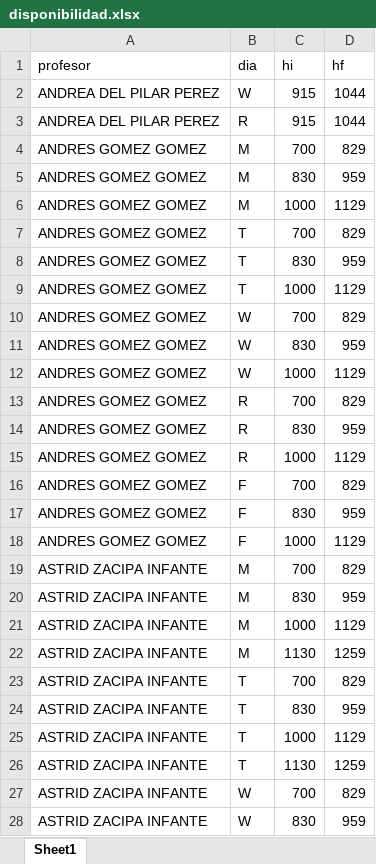
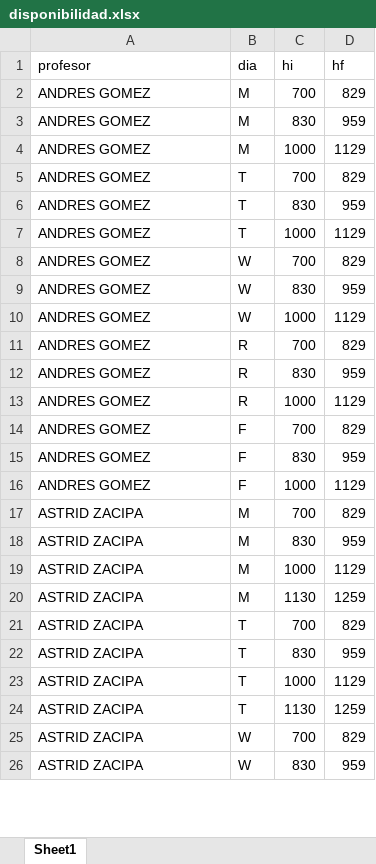
Before and after one commit to johncardozo/chorario, an Excel workbook: input/disponibilidad.xlsx, sheet Sheet1, drawn as a sheet; only a part is shown; values as stored, in another font and other column widths than the file's, no borders; removed rows and columns are numbered as before the commit, all else as after; the diff covers the shown part only; the diff names each change by its address in the sheet, - before the commit and + after, or states it on an @@ line.

```diff
--- a/input/disponibilidad.xlsx (sheet Sheet1)
+++ b/input/disponibilidad.xlsx (sheet Sheet1)
-row 2: ANDREA DEL PILAR PEREZ | W | 915 | 1044
-row 3: ANDREA DEL PILAR PEREZ | R | 915 | 1044
-A2:A16 (profesor): ANDRES GOMEZ GOMEZ
+A2:A16 (profesor): ANDRES GOMEZ
-A17:A26 (profesor): ASTRID ZACIPA INFANTE
+A17:A26 (profesor): ASTRID ZACIPA
```
Also changed, not shown: other rows of this sheet, input/cursos.xlsx, input/dias_franjas.xlsx, 1 other file.
